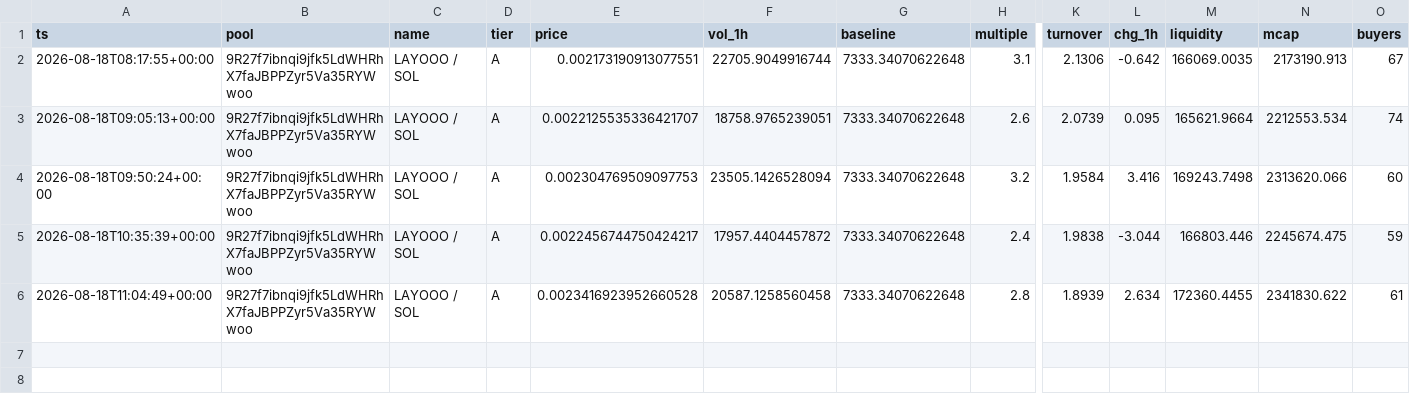
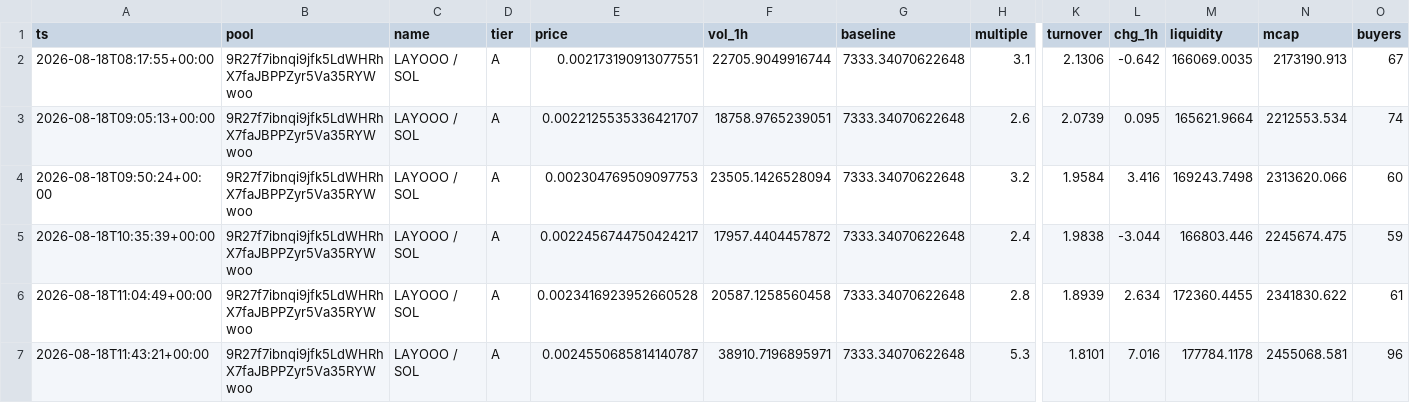
Before and after one commit to kennyasamoah/Kryptsig, a CSV file: observations.csv, drawn as a sheet; only a part is shown, gaps mark what is left out; rows hold the shown columns only; the diff names each change by its address in the sheet, - before the commit and + after, or states it on an @@ line.

```diff
--- a/observations.csv
+++ b/observations.csv
+row 7: 2026-08-18T11:43:21+00:00 | 9R27f7ibnqi9jfk5LdWHRhX7faJBPPZyr5Va35RYWwoo | LAYOOO / SOL | A | 0.0024550685814140787 | 38910.7196895971 | 7333.34070622648 | 5.3 | 1.8101 | 7.016 | 177784.1178 | 2455068.581 | 96
```
Also changed, not shown: 1 other file.
